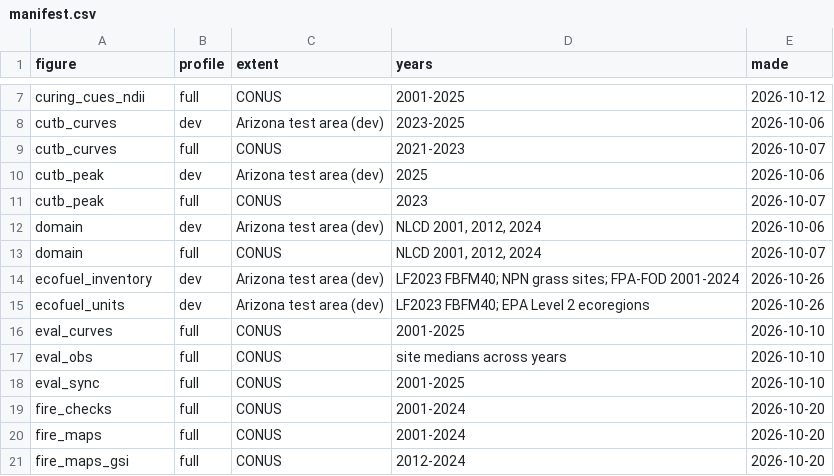
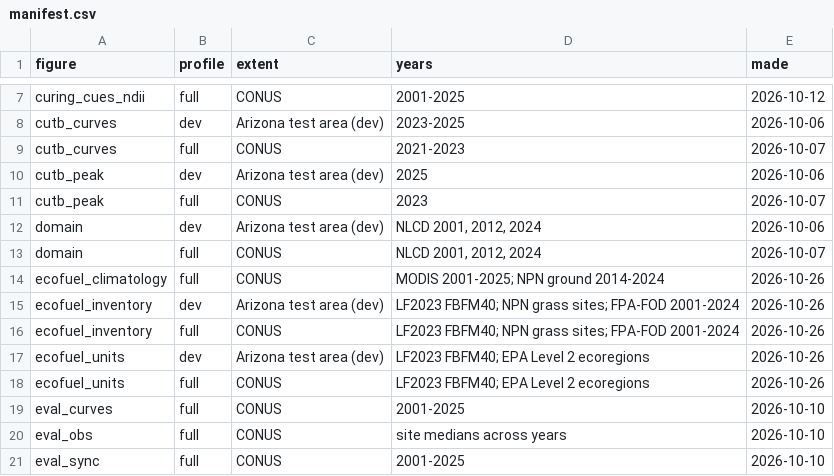
Before and after one commit to mcrimmins/gsi-pheno-regions, a CSV file: report/figs/manifest.csv, drawn as a sheet; only a part is shown, gaps mark what is left out; the shorter side is filled out with more unchanged rows.

```diff
--- a/report/figs/manifest.csv
+++ b/report/figs/manifest.csv
@@ -13,4 +13,7 @@
 "domain","full","CONUS","NLCD 2001, 2012, 2024","2026-10-07"
+"ecofuel_climatology","full","CONUS","MODIS 2001-2025; NPN ground 2014-2024","2026-10-26"
 "ecofuel_inventory","dev","Arizona test area (dev)","LF2023 FBFM40; NPN grass sites; FPA-FOD 2001-2024","2026-10-26"
+"ecofuel_inventory","full","CONUS","LF2023 FBFM40; NPN grass sites; FPA-FOD 2001-2024","2026-10-26"
 "ecofuel_units","dev","Arizona test area (dev)","LF2023 FBFM40; EPA Level 2 ecoregions","2026-10-26"
+"ecofuel_units","full","CONUS","LF2023 FBFM40; EPA Level 2 ecoregions","2026-10-26"
 "eval_curves","full","CONUS","2001-2025","2026-10-10"
```
Also changed, not shown: 17 other files.
